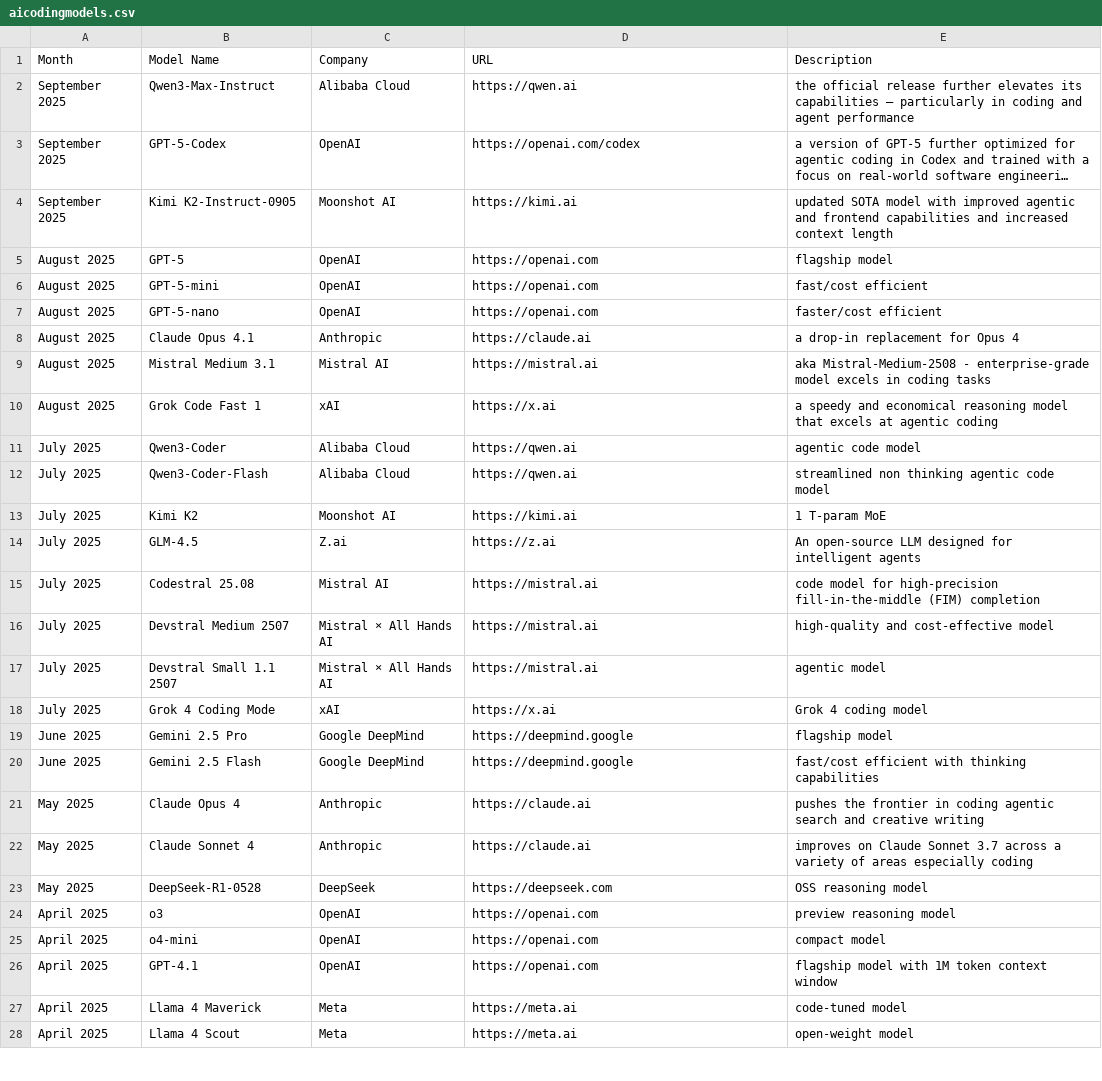
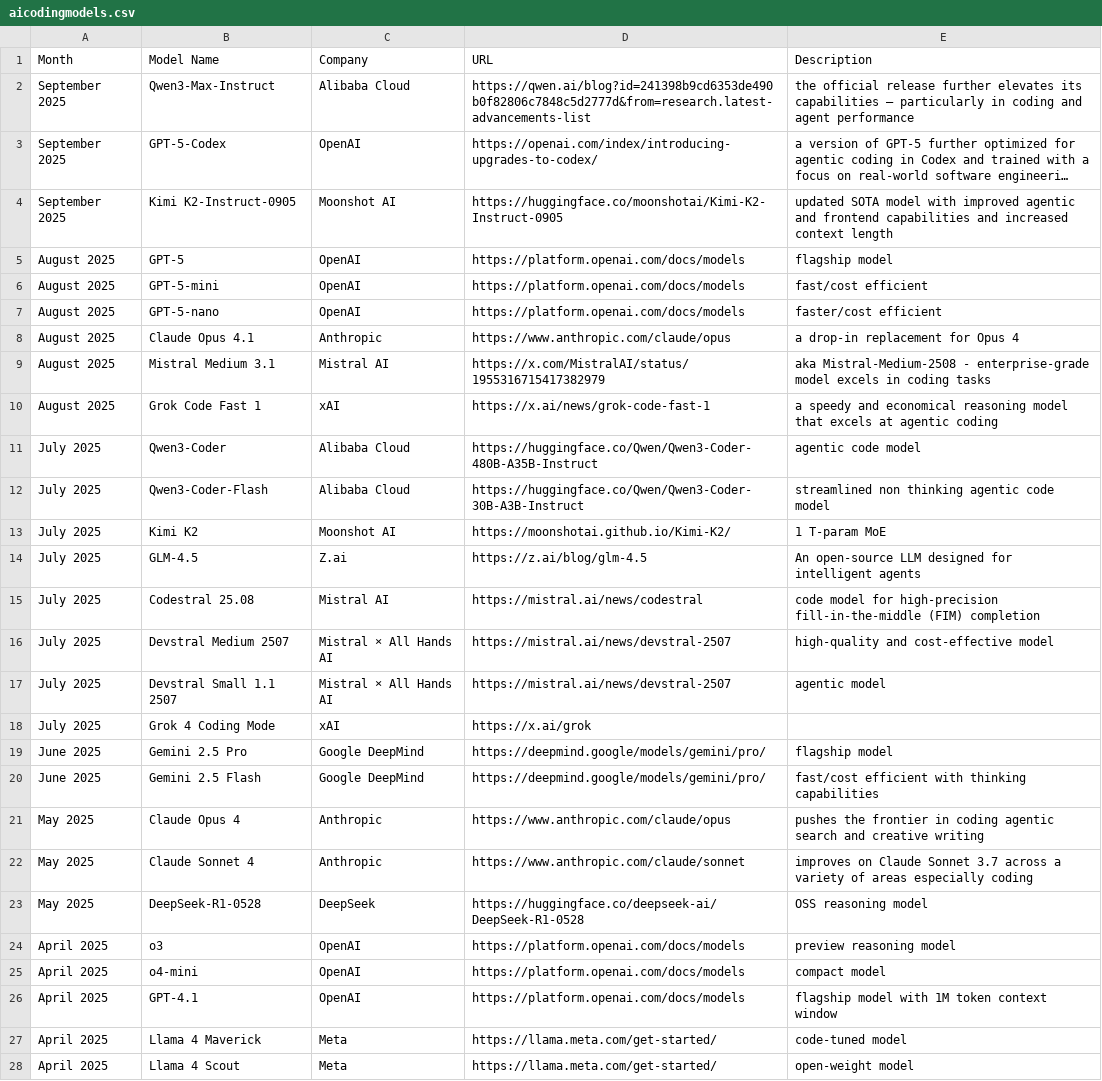
Before and after one commit to joylarkin/AI-Coding-Landscape, a CSV file: aicodingmodels.csv, drawn as a sheet; only a part is shown; long unchanged cells end in …; the diff covers the shown part only; the diff names each change by its address in the sheet, - before the commit and + after, or states it on an @@ line.

Commit message:
Fix URLs with actual hyperlinks from HTML source
- Updated README.md with correct URLs extracted from cleverhack.com/ai-coding-landscape HTML source
- Updated aicodingtools.csv with real URLs from HTML hyperlinks (108 tools)
- Updated aicodingmodels.csv with real URLs from HTML hyperlinks (31 models)
- Removed all hallucinated URLs and replaced with actual links from source page
- Added source attribution line to both CSV files
- All URLs now match exactly what's present on the original page

```diff
--- a/aicodingmodels.csv
+++ b/aicodingmodels.csv
-D2 (URL): https://qwen.ai
+D2 (URL): https://qwen.ai/blog?id=241398b9cd6353de490b0f82806c7848c5d2777d&from=research.latest-advancements-list
-D3 (URL): https://openai.com/codex
+D3 (URL): https://openai.com/index/introducing-upgrades-to-codex/
-D4 (URL): https://kimi.ai
+D4 (URL): https://huggingface.co/moonshotai/Kimi-K2-Instruct-0905
-D5:D7 (URL): https://openai.com
+D5:D7 (URL): https://platform.openai.com/docs/models
-D8 (URL): https://claude.ai
+D8 (URL): https://www.anthropic.com/claude/opus
-D9 (URL): https://mistral.ai
+D9 (URL): https://x.com/MistralAI/status/1955316715417382979
-D10 (URL): https://x.ai
+D10 (URL): https://x.ai/news/grok-code-fast-1
-D11 (URL): https://qwen.ai
+D11 (URL): https://huggingface.co/Qwen/Qwen3-Coder-480B-A35B-Instruct
-D12 (URL): https://qwen.ai
+D12 (URL): https://huggingface.co/Qwen/Qwen3-Coder-30B-A3B-Instruct
-D13 (URL): https://kimi.ai
+D13 (URL): https://moonshotai.github.io/Kimi-K2/
-D14 (URL): https://z.ai
+D14 (URL): https://z.ai/blog/glm-4.5
-D15 (URL): https://mistral.ai
+D15 (URL): https://mistral.ai/news/codestral
-D16:D17 (URL): https://mistral.ai
+D16:D17 (URL): https://mistral.ai/news/devstral-2507
-D18 (URL): https://x.ai
+D18 (URL): https://x.ai/grok
-E18 (Description): Grok 4 coding model
+E18 (Description): (empty)
-D19:D20 (URL): https://deepmind.google
+D19:D20 (URL): https://deepmind.google/models/gemini/pro/
-D21 (URL): https://claude.ai
+D21 (URL): https://www.anthropic.com/claude/opus
-D22 (URL): https://claude.ai
+D22 (URL): https://www.anthropic.com/claude/sonnet
-D23 (URL): https://deepseek.com
+D23 (URL): https://huggingface.co/deepseek-ai/DeepSeek-R1-0528
-D24:D26 (URL): https://openai.com
+D24:D26 (URL): https://platform.openai.com/docs/models
-D27:D28 (URL): https://meta.ai
+D27:D28 (URL): https://llama.meta.com/get-started/
```
Also changed, not shown: 9 edited cells elsewhere in this file, aicodingtools.csv, 1 other file.
